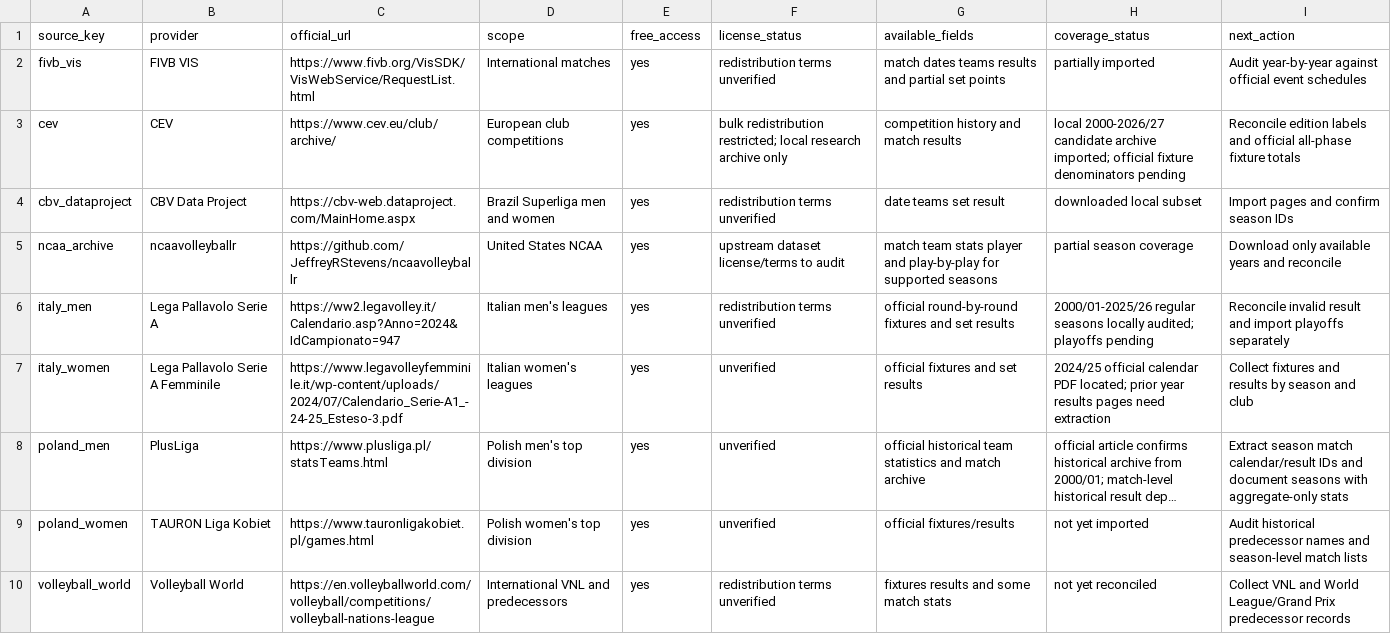
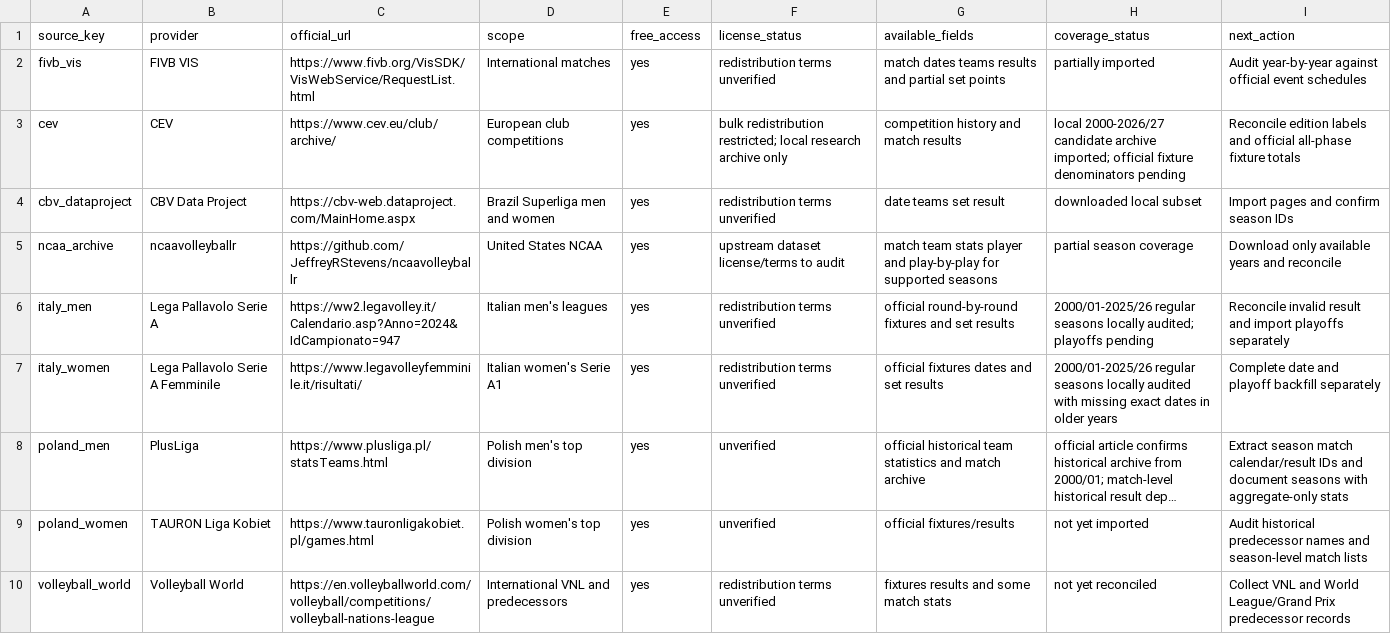
Before and after one commit to sumeetamin/elite-volleyball-dataset, a CSV file: config/source_registry.csv, drawn as a sheet; long unchanged cells end in …; the diff names each change by its address in the sheet, - before the commit and + after, or states it on an @@ line.

```diff
--- a/config/source_registry.csv
+++ b/config/source_registry.csv
-C7 (official_url): https://www.legavolleyfemminile.it/wp-content/uploads/2024/07/Calendario_Serie-A1_-24-25_Esteso-3.pdf
+C7 (official_url): https://www.legavolleyfemminile.it/risultati/
-D7 (scope): Italian women's leagues
+D7 (scope): Italian women's Serie A1
-F7 (license_status): unverified
+F7 (license_status): redistribution terms unverified
-G7 (available_fields): official fixtures and set results
+G7 (available_fields): official fixtures dates and set results
-H7 (coverage_status): 2024/25 official calendar PDF located; prior year results pages need extraction
+H7 (coverage_status): 2000/01-2025/26 regular seasons locally audited with missing exact dates in older years
-I7 (next_action): Collect fixtures and results by season and club
+I7 (next_action): Complete date and playoff backfill separately
```
Also changed, not shown: reports/coverage_audit_2026-11-06.csv, 5 other files.
